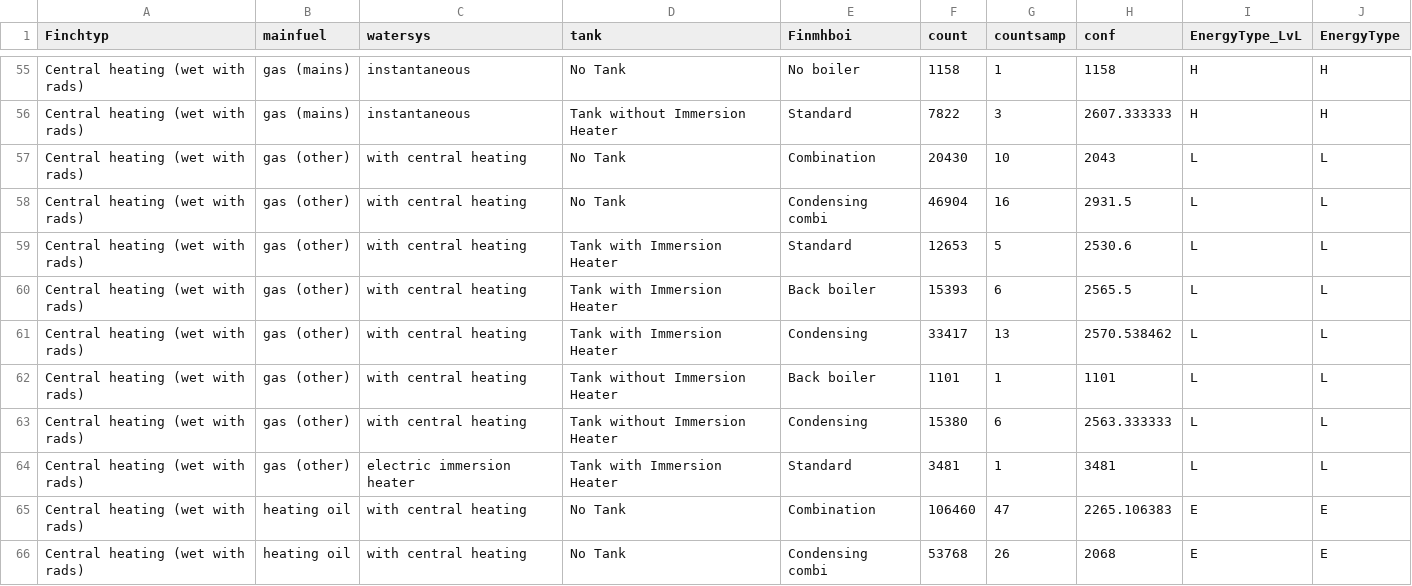
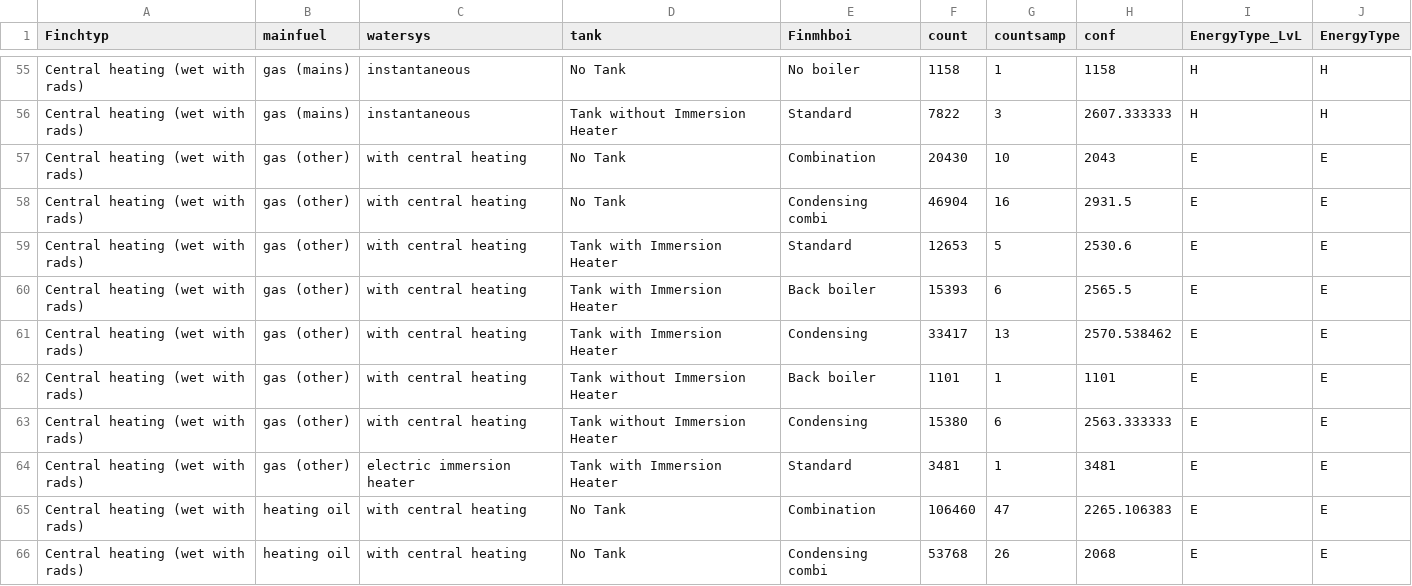
Before and after one commit to mem48/glider, a CSV file: Glider/data/energy_archetype_13.csv, drawn as a sheet; only a part is shown, gaps mark what is left out.

Commit message:
Updating Archetypes

```diff
--- a/Glider/data/energy_archetype_13.csv
+++ b/Glider/data/energy_archetype_13.csv
@@ -56,10 +56,10 @@ Central heating (wet with rads),gas (mains),instantaneous,No Tank,No boiler,1158
 Central heating (wet with rads),gas (mains),instantaneous,Tank without Immersion Heater,Standard,7822,3,2607.333333,H,H
-Central heating (wet with rads),gas (other),with central heating,No Tank,Combination,20430,10,2043,L,L
-Central heating (wet with rads),gas (other),with central heating,No Tank,Condensing combi,46904,16,2931.5,L,L
-Central heating (wet with rads),gas (other),with central heating,Tank with Immersion Heater,Standard,12653,5,2530.6,L,L
-Central heating (wet with rads),gas (other),with central heating,Tank with Immersion Heater,Back boiler,15393,6,2565.5,L,L
-Central heating (wet with rads),gas (other),with central heating,Tank with Immersion Heater,Condensing,33417,13,2570.538462,L,L
-Central heating (wet with rads),gas (other),with central heating,Tank without Immersion Heater,Back boiler,1101,1,1101,L,L
-Central heating (wet with rads),gas (other),with central heating,Tank without Immersion Heater,Condensing,15380,6,2563.333333,L,L
-Central heating (wet with rads),gas (other),electric immersion heater,Tank with Immersion Heater,Standard,3481,1,3481,L,L
+Central heating (wet with rads),gas (other),with central heating,No Tank,Combination,20430,10,2043,E,E
+Central heating (wet with rads),gas (other),with central heating,No Tank,Condensing combi,46904,16,2931.5,E,E
+Central heating (wet with rads),gas (other),with central heating,Tank with Immersion Heater,Standard,12653,5,2530.6,E,E
+Central heating (wet with rads),gas (other),with central heating,Tank with Immersion Heater,Back boiler,15393,6,2565.5,E,E
+Central heating (wet with rads),gas (other),with central heating,Tank with Immersion Heater,Condensing,33417,13,2570.538462,E,E
+Central heating (wet with rads),gas (other),with central heating,Tank without Immersion Heater,Back boiler,1101,1,1101,E,E
+Central heating (wet with rads),gas (other),with central heating,Tank without Immersion Heater,Condensing,15380,6,2563.333333,E,E
+Central heating (wet with rads),gas (other),electric immersion heater,Tank with Immersion Heater,Standard,3481,1,3481,E,E
 Central heating (wet with rads),heating oil ,with central heating,No Tank,Combination,106460,47,2265.106383,E,E
```
Also changed, not shown: 8 other files.
